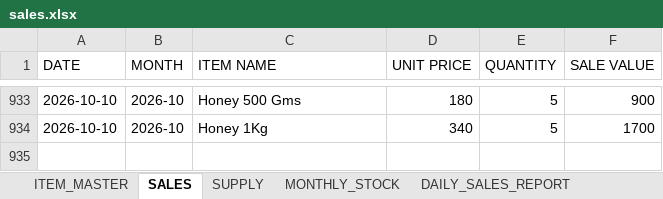
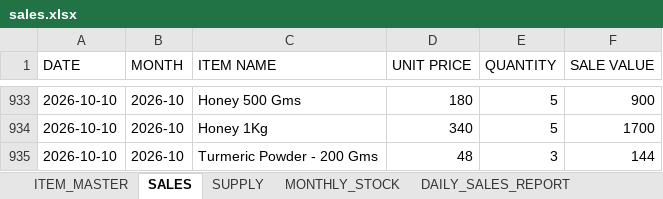
Before and after one commit to suryasai693-lang/daily_sales_website, an Excel workbook: data/sales.xlsx, sheet SALES, drawn as a sheet; only a part is shown, gaps mark what is left out; values as stored, in another font and other column widths than the file's, no borders; the diff names each change by its address in the sheet, - before the commit and + after, or states it on an @@ line.

Commit message:
Update sales.xlsx from DailyStock

```diff
--- a/data/sales.xlsx (sheet SALES)
+++ b/data/sales.xlsx (sheet SALES)
+row 935: 2026-10-10 | 2026-10 | Turmeric Powder - 200 Gms | 48 | 3 | 144
```
Also changed, not shown: sheet DAILY_SALES_REPORT, sheet MONTHLY_STOCK.
